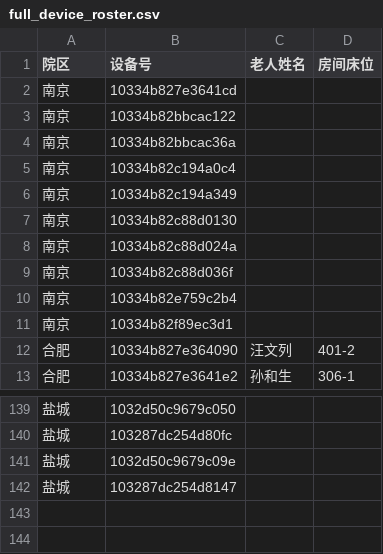
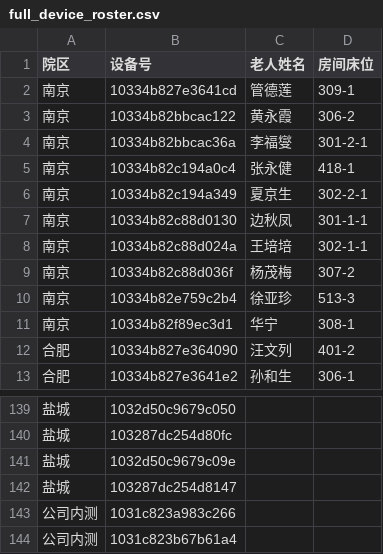
Before and after one commit to guirenzhengxie13/huhusleep1.0, a CSV file: assets/full_device_roster.csv, drawn as a sheet; only a part is shown, gaps mark what is left out.

```diff
--- a/assets/full_device_roster.csv
+++ b/assets/full_device_roster.csv
@@ -1,12 +1,12 @@
 院区,设备号,老人姓名,房间床位
-南京,10334b827e3641cd,,
-南京,10334b82bbcac122,,
-南京,10334b82bbcac36a,,
-南京,10334b82c194a0c4,,
-南京,10334b82c194a349,,
-南京,10334b82c88d0130,,
-南京,10334b82c88d024a,,
-南京,10334b82c88d036f,,
-南京,10334b82e759c2b4,,
-南京,10334b82f89ec3d1,,
+南京,10334b827e3641cd,管德莲,309-1
+南京,10334b82bbcac122,黄永霞,306-2
+南京,10334b82bbcac36a,李福燮,301-2-1
+南京,10334b82c194a0c4,张永健,418-1
+南京,10334b82c194a349,夏京生,302-2-1
+南京,10334b82c88d0130,边秋凤,301-1-1
+南京,10334b82c88d024a,王培培,302-1-1
+南京,10334b82c88d036f,杨茂梅,307-2
+南京,10334b82e759c2b4,徐亚珍,513-3
+南京,10334b82f89ec3d1,华宁,308-1
 合肥,10334b827e364090,汪文列,401-2
@@ -142 +142,3 @@
 盐城,103287dc254d8147,,
+公司内测,1031c823a983c266,,
+公司内测,1031c823b67b61a4,,
```
Also changed, not shown: 11 other files.
